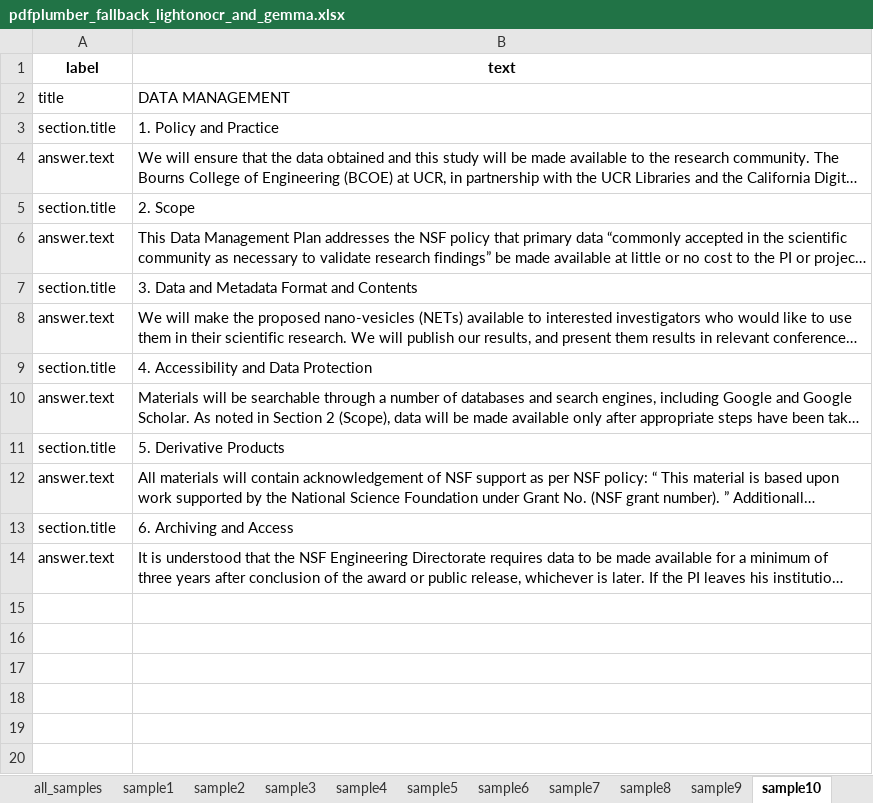
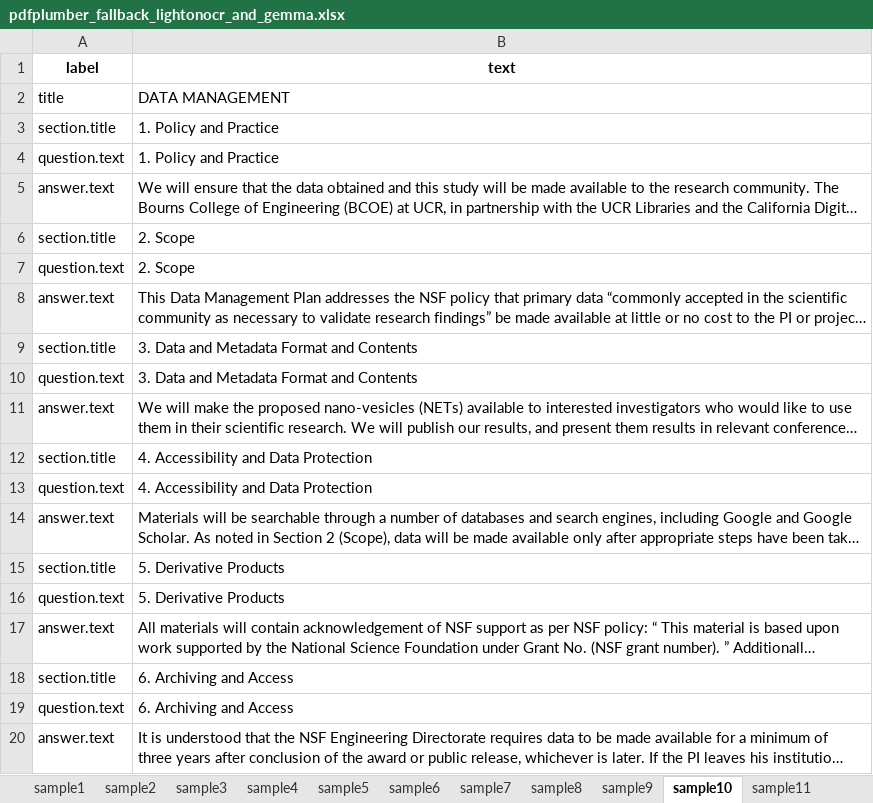
Before and after one commit to fairdataihub/dmpbridge, an Excel workbook: data/output/pdfplumber_fallback_lightonocr_and_gemma.xlsx, sheet sample10, drawn as a sheet; long unchanged cells end in …; values as stored, in another font and other column widths than the file's, no borders; the diff names each change by its address in the sheet, - before the commit and + after, or states it on an @@ line.

```diff
--- a/data/output/pdfplumber_fallback_lightonocr_and_gemma.xlsx (sheet sample10)
+++ b/data/output/pdfplumber_fallback_lightonocr_and_gemma.xlsx (sheet sample10)
-sheet tab: all_samples
+row 4: question.text | 1. Policy and Practice
+row 7: question.text | 2. Scope
+row 10: question.text | 3. Data and Metadata Format and Contents
+row 13: question.text | 4. Accessibility and Data Protection
+row 16: question.text | 5. Derivative Products
+row 19: question.text | 6. Archiving and Access
```
Also changed, not shown: sheet sample13, sheet sample5, sheet sample2, sheet sample8, sheet sample12, sheet sample6, 6 more sheets, 2 other files.
